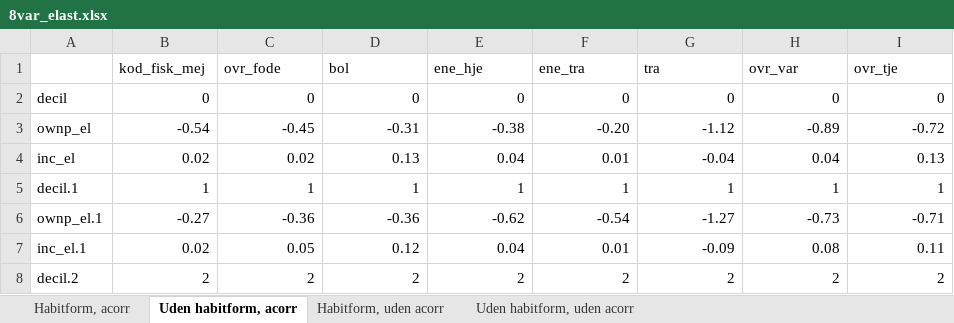
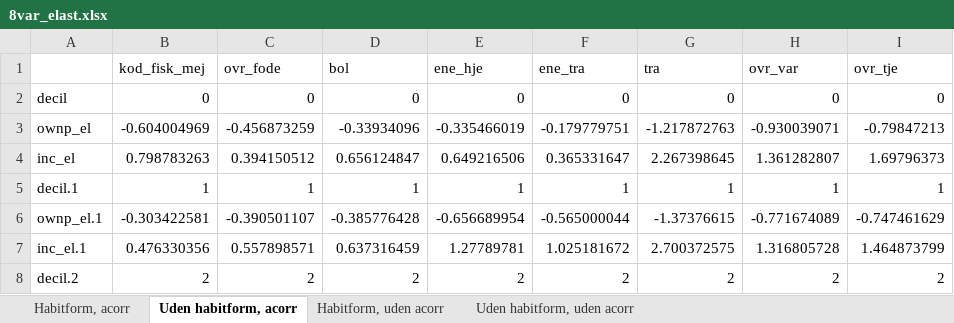
Before and after one commit to Anaconda95/SpecialeJR, an Excel workbook: Prisdata DST/8var_elast.xlsx, sheet Uden habitform, acorr, drawn as a sheet; only a part is shown; values as stored, in another font and other column widths than the file's, no borders; the diff covers the shown part only; the diff names each change by its address in the sheet, - before the commit and + after, or states it on an @@ line.

```diff
--- a/Prisdata DST/8var_elast.xlsx (sheet Uden habitform, acorr)
+++ b/Prisdata DST/8var_elast.xlsx (sheet Uden habitform, acorr)
-B3 (kod_fisk_mej): -0.54
+B3 (kod_fisk_mej): -0.604004969
-C3 (ovr_fode): -0.45
+C3 (ovr_fode): -0.456873259
-D3 (bol): -0.31
+D3 (bol): -0.33934096
-E3 (ene_hje): -0.38
+E3 (ene_hje): -0.335466019
-F3 (ene_tra): -0.20
+F3 (ene_tra): -0.179779751
-G3 (tra): -1.12
+G3 (tra): -1.217872763
-H3 (ovr_var): -0.89
+H3 (ovr_var): -0.930039071
-I3 (ovr_tje): -0.72
+I3 (ovr_tje): -0.79847213
-B4 (kod_fisk_mej): 0.02
+B4 (kod_fisk_mej): 0.798783263
-C4 (ovr_fode): 0.02
+C4 (ovr_fode): 0.394150512
-D4 (bol): 0.13
+D4 (bol): 0.656124847
-E4 (ene_hje): 0.04
+E4 (ene_hje): 0.649216506
-F4 (ene_tra): 0.01
+F4 (ene_tra): 0.365331647
-G4 (tra): -0.04
+G4 (tra): 2.267398645
-H4 (ovr_var): 0.04
+H4 (ovr_var): 1.361282807
-I4 (ovr_tje): 0.13
+I4 (ovr_tje): 1.69796373
-B6 (kod_fisk_mej): -0.27
+B6 (kod_fisk_mej): -0.303422581
-C6 (ovr_fode): -0.36
+C6 (ovr_fode): -0.390501107
-D6 (bol): -0.36
+D6 (bol): -0.385776428
-E6 (ene_hje): -0.62
+E6 (ene_hje): -0.656689954
-F6 (ene_tra): -0.54
+F6 (ene_tra): -0.565000044
-G6 (tra): -1.27
+G6 (tra): -1.37376615
-H6 (ovr_var): -0.73
+H6 (ovr_var): -0.771674089
-I6 (ovr_tje): -0.71
+I6 (ovr_tje): -0.747461629
-B7 (kod_fisk_mej): 0.02
+B7 (kod_fisk_mej): 0.476330356
-C7 (ovr_fode): 0.05
+C7 (ovr_fode): 0.557898571
-D7 (bol): 0.12
+D7 (bol): 0.637316459
-E7 (ene_hje): 0.04
+E7 (ene_hje): 1.27789781
-F7 (ene_tra): 0.01
+F7 (ene_tra): 1.025181672
-G7 (tra): -0.09
+G7 (tra): 2.700372575
-H7 (ovr_var): 0.08
+H7 (ovr_var): 1.316805728
-I7 (ovr_tje): 0.11
+I7 (ovr_tje): 1.464873799
```
Also changed, not shown: 144 edited cells elsewhere in this sheet, sheet Habitform, uden acorr, sheet Uden habitform, uden acorr, sheet Habitform, acorr, Prisdata DST/8var.xlsx, Prisdata DST/8var_est_res.xlsx, 15 other files.
